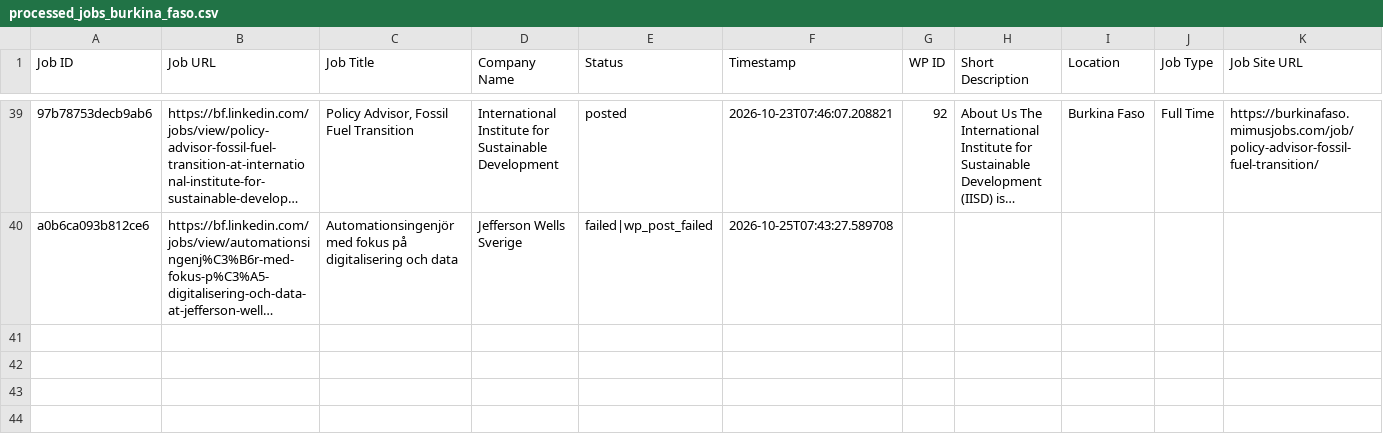
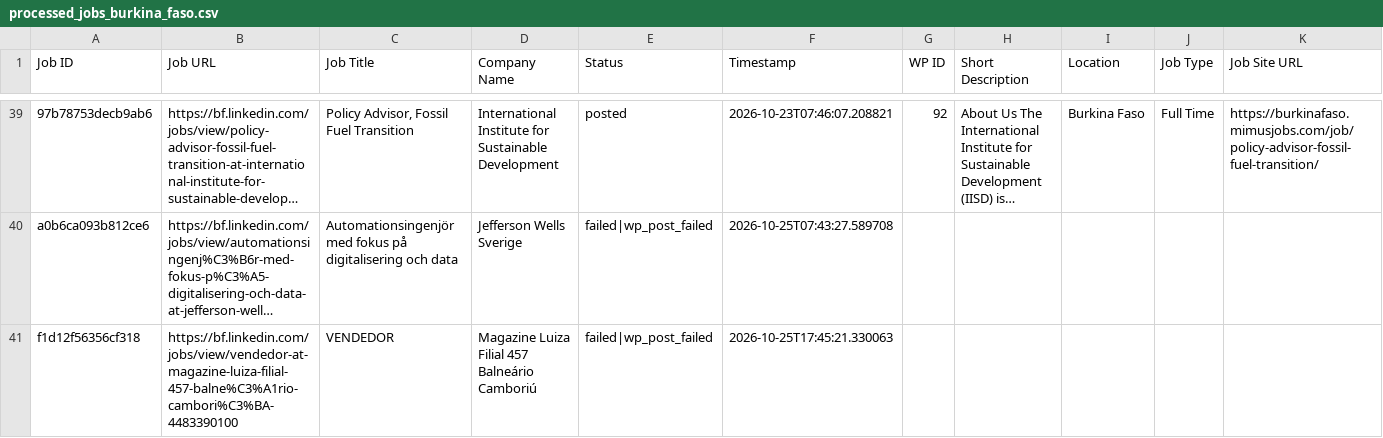
Before and after one commit to vindoky/bf, a CSV file: processed_jobs_burkina_faso.csv, drawn as a sheet; only a part is shown, gaps mark what is left out; long unchanged cells end in …; the diff names each change by its address in the sheet, - before the commit and + after, or states it on an @@ line.

```diff
--- a/processed_jobs_burkina_faso.csv
+++ b/processed_jobs_burkina_faso.csv
+row 41: f1d12f56356cf318 | https://bf.linkedin.com/jobs/view/vendedor-at-magazine-luiza-filial-457-balne%C3%A1rio-cambori%C3%BA-4483390100 | VENDEDOR | Magazine Luiza Filial 457 Balneário Camboriú | failed|wp_post_failed | 2026-10-25T17:45:21.330063
```
